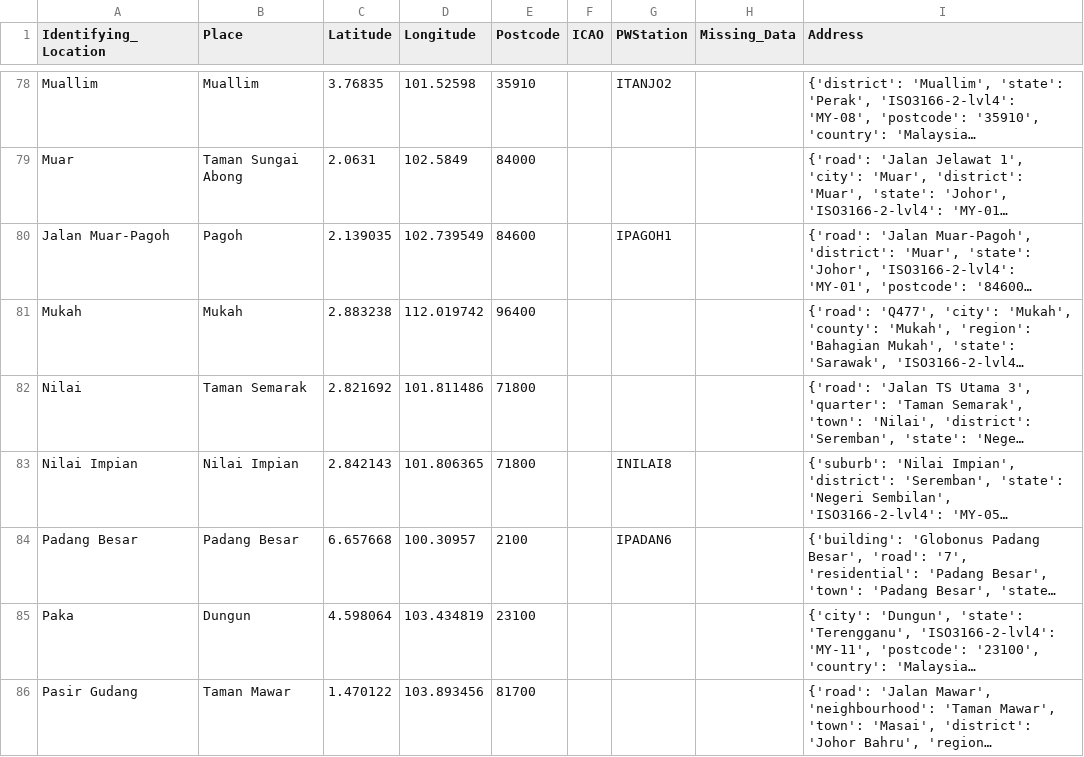
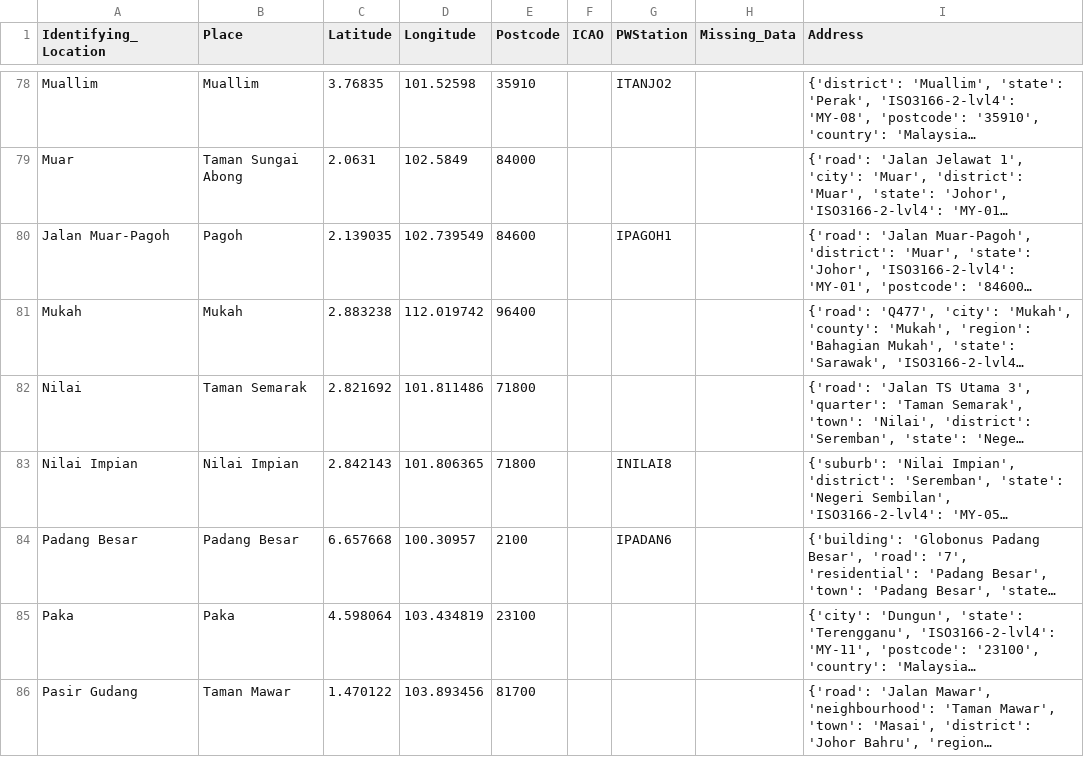
Before and after one commit to Light2Dark/quality-of-life, a CSV file: dbt/seeds/state_locations.csv, drawn as a sheet; only a part is shown, gaps mark what is left out; long unchanged cells end in …; the diff covers the shown part only; the diff names each change by its address in the sheet, - before the commit and + after, or states it on an @@ line.

```diff
--- a/dbt/seeds/state_locations.csv
+++ b/dbt/seeds/state_locations.csv
-B85 (Place): Dungun
+B85 (Place): Paka
```
Also changed, not shown: 6 edited cells elsewhere in this file, dbt/seeds/city_places.csv.
